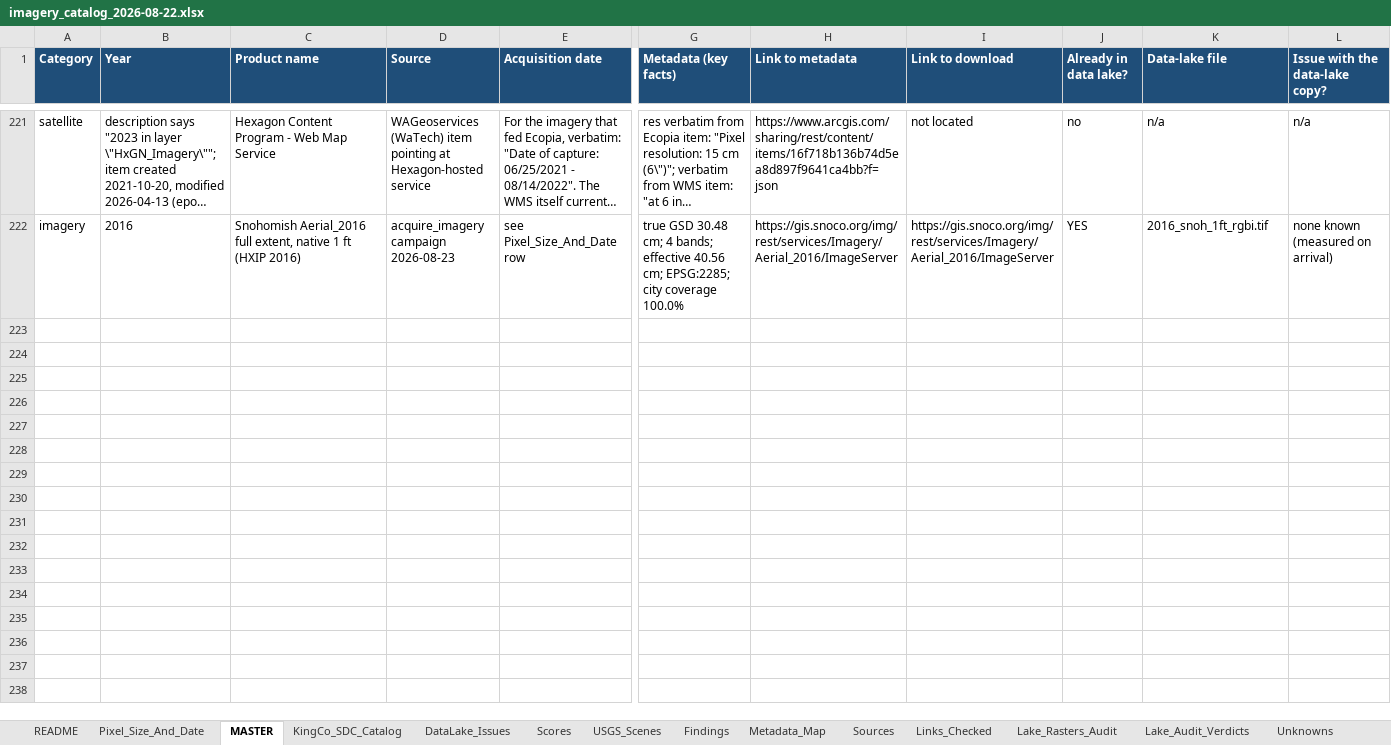
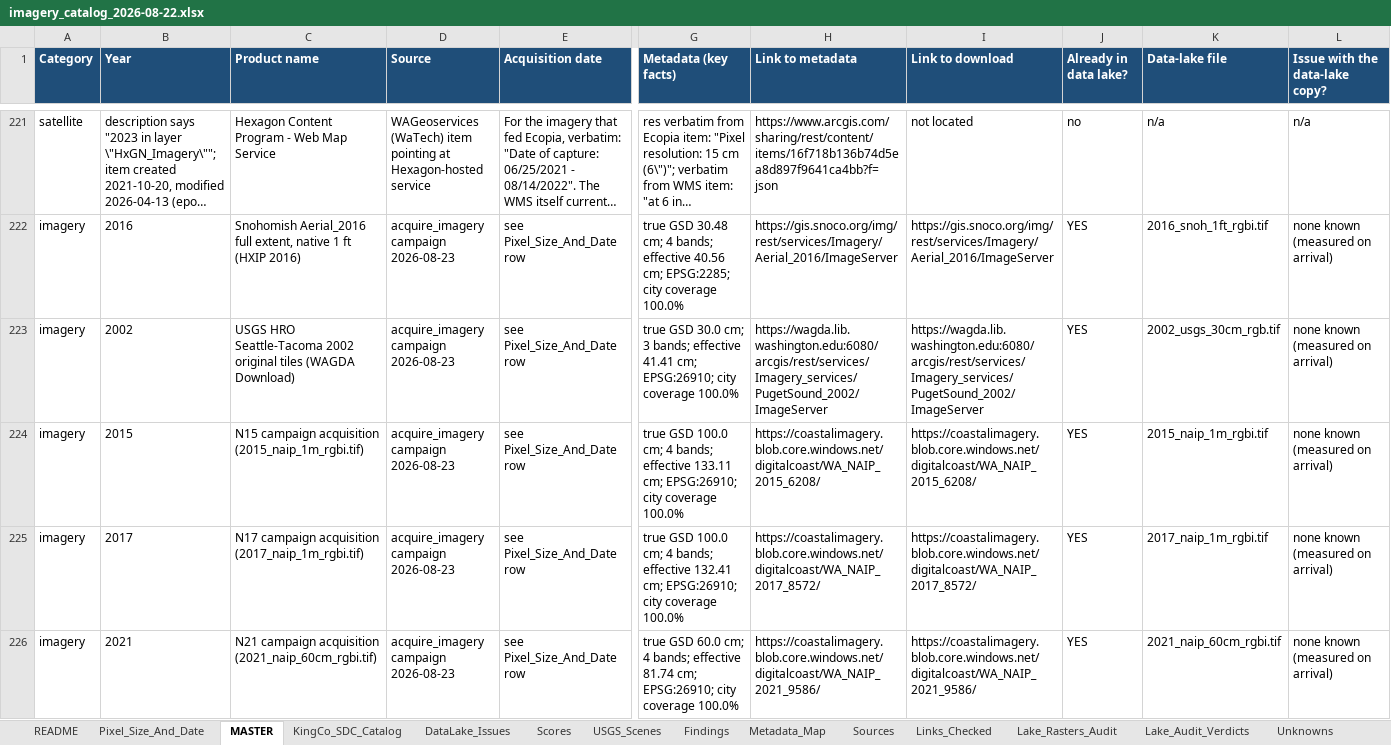
Before and after one commit to Kameron-Eck/edmonds-treedata, an Excel workbook: Scripts/imagery_catalog_2026-08-22.xlsx, sheet MASTER, drawn as a sheet; only a part is shown, gaps mark what is left out; long unchanged cells end in …; values as stored, in another font and other column widths than the file's, no borders; rows hold the shown columns only; the diff covers the shown part only; the diff names each change by its address in the sheet, - before the commit and + after, or states it on an @@ line.

Commit message:
table+catalogue: 7 campaign rows auto-generated from measure/decision JSONs (quote gate 0 misses); catalogue flips for U02/N15/N17/N21/M18/S17/S19

```diff
--- a/Scripts/imagery_catalog_2026-08-22.xlsx (sheet MASTER)
+++ b/Scripts/imagery_catalog_2026-08-22.xlsx (sheet MASTER)
+row 223: imagery | 2002 | USGS HRO Seattle-Tacoma 2002 original tiles (WAGDA Download) | acquire_imagery campaign 2026-08-23 | see Pixel_Size_And_Date row | true GSD 30.0 cm; 3 bands; effective 41.41 cm; EPSG:26910; city coverage 100.0% | https://wagda.lib.washington.edu:6080/arcgis/rest/services/Imagery_services/PugetSound_2002/ImageServer | https://wagda.lib.washington.edu:6080/arcgis/rest/services/Imagery_services/PugetSound_2002/ImageServer | YES | 2002_usgs_30cm_rgb.tif | none known (measured on arrival)
+row 224: imagery | 2015 | N15 campaign acquisition (2015_naip_1m_rgbi.tif) | acquire_imagery campaign 2026-08-23 | see Pixel_Size_And_Date row | true GSD 100.0 cm; 4 bands; effective 133.11 cm; EPSG:26910; city coverage 100.0% | https://coastalimagery.blob.core.windows.net/digitalcoast/WA_NAIP_2015_6208/ | https://coastalimagery.blob.core.windows.net/digitalcoast/WA_NAIP_2015_6208/ | YES | 2015_naip_1m_rgbi.tif | none known (measured on arrival)
+row 225: imagery | 2017 | N17 campaign acquisition (2017_naip_1m_rgbi.tif) | acquire_imagery campaign 2026-08-23 | see Pixel_Size_And_Date row | true GSD 100.0 cm; 4 bands; effective 132.41 cm; EPSG:26910; city coverage 100.0% | https://coastalimagery.blob.core.windows.net/digitalcoast/WA_NAIP_2017_8572/ | https://coastalimagery.blob.core.windows.net/digitalcoast/WA_NAIP_2017_8572/ | YES | 2017_naip_1m_rgbi.tif | none known (measured on arrival)
+row 226: imagery | 2021 | N21 campaign acquisition (2021_naip_60cm_rgbi.tif) | acquire_imagery campaign 2026-08-23 | see Pixel_Size_And_Date row | true GSD 60.0 cm; 4 bands; effective 81.74 cm; EPSG:26910; city coverage 100.0% | https://coastalimagery.blob.core.windows.net/digitalcoast/WA_NAIP_2021_9586/ | https://coastalimagery.blob.core.windows.net/digitalcoast/WA_NAIP_2021_9586/ | YES | 2021_naip_60cm_rgbi.tif | none known (measured on arrival)
```
Also changed, not shown: 3 added rows and 4 edited cells elsewhere in this sheet, sheet Pixel_Size_And_Date, sheet Effective_Resolution, 4 other files.
